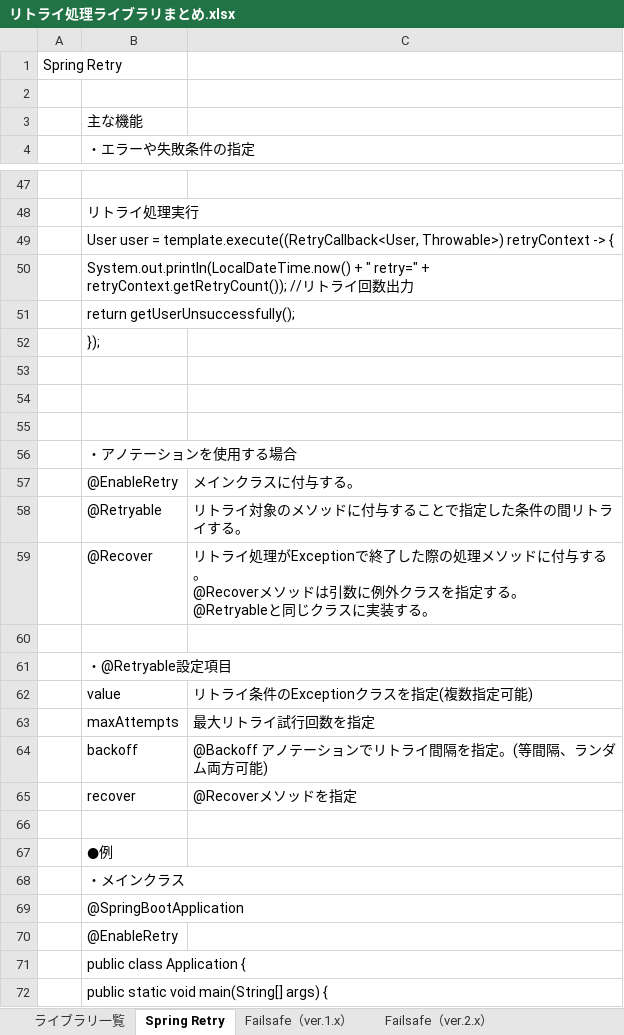
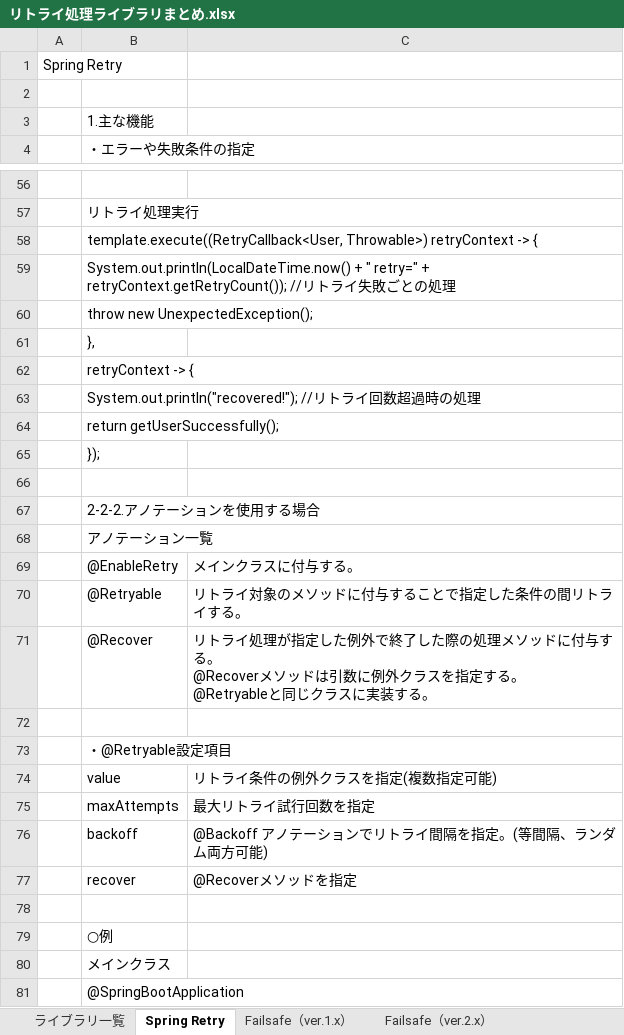
Before and after one commit to takayu-private/fileManager, an Excel workbook: リトライ処理ライブラリまとめ.xlsx, sheet Spring Retry, drawn as a sheet; only a part is shown, gaps mark what is left out; the shorter side is filled out with more unchanged rows; values as stored, in another font and other column widths than the file's, no cell formats; removed rows and columns are numbered as before the commit, all else as after; the diff covers the shown part only; the diff names each change by its address in the sheet, - before the commit and + after, or states it on an @@ line.

```diff
--- a/リトライ処理ライブラリまとめ.xlsx (sheet Spring Retry)
+++ b/リトライ処理ライブラリまとめ.xlsx (sheet Spring Retry)
-B3: 主な機能
+B3: 1.主な機能
-B58: User user = template.execute((RetryCallback<User, Throwable>)…
+B58: template.execute((RetryCallback<User, Throwable>)…
-B59: …ライ回数出力
+B59: …ライ失敗ごとの処理
-B60: return getUserUnsuccessfully();
+B60: throw new UnexpectedException();
+row 61:  | },
+row 62:  | retryContext -> {
+row 63:  | System.out.println("recovered!"); //リトライ回数超過時の処理
+row 64:  | return getUserSuccessfully();
-B67: (empty)
+B67: 2-2-2.アノテーションを使用する場合
-row 55: (empty)
-B68: ・アノテーションを使用する場合
+B68: アノテーション一覧
-C71: …イ処理がExceptionで終了し…
+C71: …イ処理が指定した例外で終了し…
-C74: リトライ条件のExceptionクラスを指定(複数指定可能)
+C74: リトライ条件の例外クラスを指定(複数指定可能)
-B79: ●例
+B79: ○例
-B80: ・メインクラス
+B80: メインクラス
```
Also changed, not shown: 9 added rows and 12 edited cells elsewhere in this sheet, sheet Failsafe（ver.2.x）, sheet Failsafe（ver.1.x）, sheet ライブラリ一覧, cell formats.
